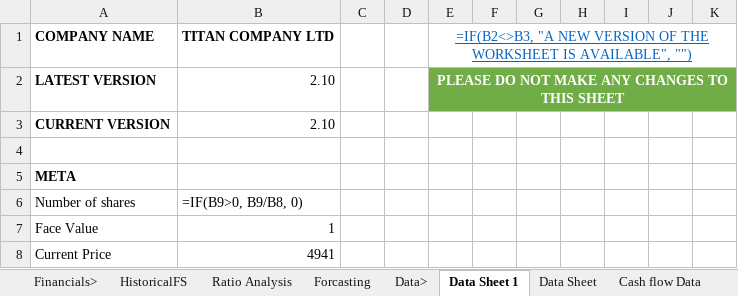
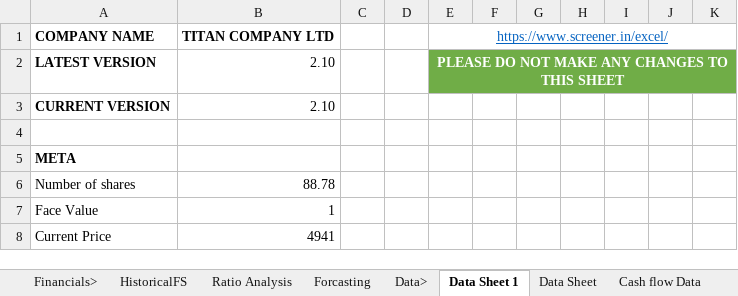
Before and after one commit to abhaypython30/Titan-Finacial-Intelligence-Model, an Excel workbook: data/TITAN PROJECT.xlsx, sheet Data Sheet 1, drawn as a sheet; only a part is shown; values as stored, in another font and other column widths than the file's, no borders; formulas without a stored value are shown as written; conditional formats not drawn; the diff names each change by its address in the sheet, - before the commit and + after, or states it on an @@ line.

```diff
--- a/data/TITAN PROJECT.xlsx (sheet Data Sheet 1)
+++ b/data/TITAN PROJECT.xlsx (sheet Data Sheet 1)
-E1: =IF(B2<>B3, "A NEW VERSION OF THE WORKSHEET IS AVAILABLE", "")
+E1: https://www.screener.in/excel/
-B6: =IF(B9>0, B9/B8, 0)
+B6: 88.78
```
Also changed, not shown: sheet HistoricalFS, sheet Ratio Analysis, sheet Forcasting, other sheet tabs, hidden cells, 14 other files.
